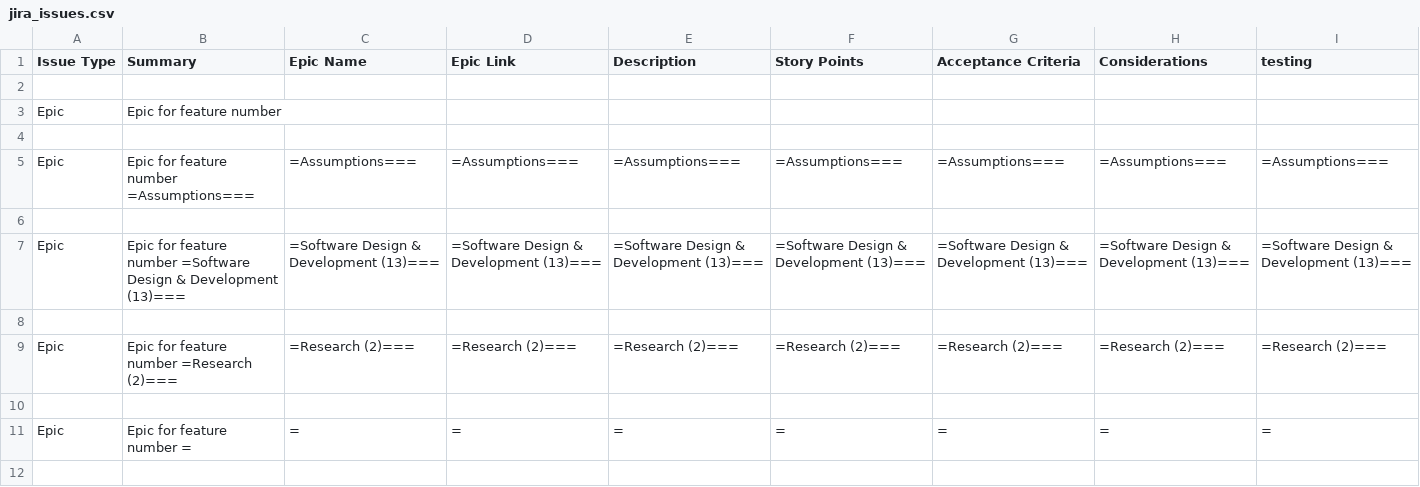
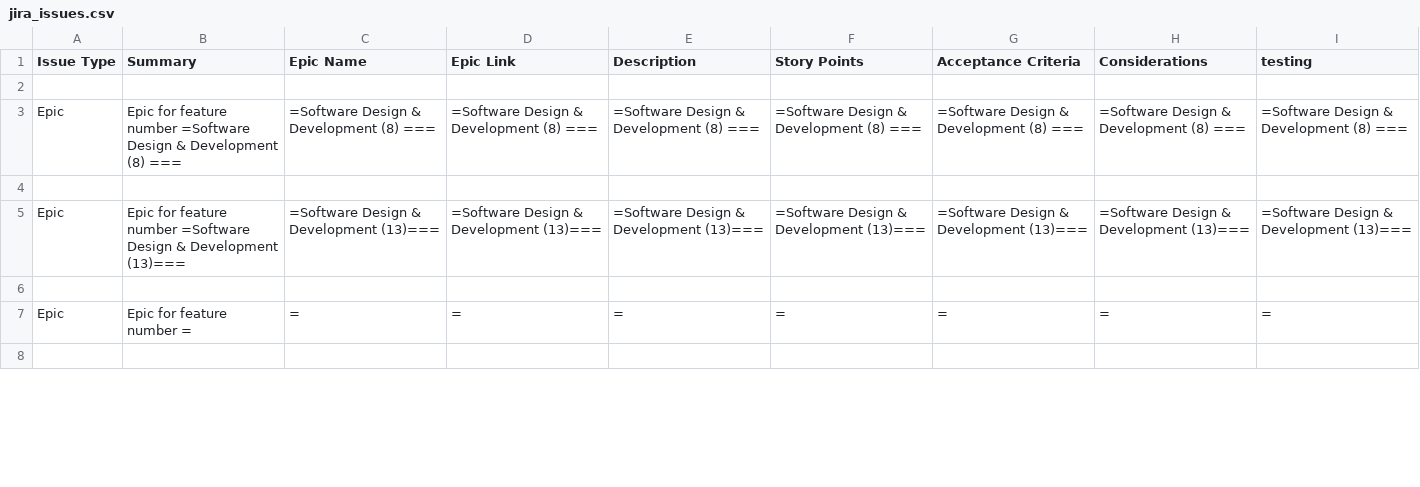
Before and after one commit to StuartSpiegel/Trixie-1.2-0, a CSV file: jira_issues.csv, drawn as a sheet; only a part is shown; removed rows and columns are numbered as before the commit, all else as after; the diff covers the shown part only; the diff names each change by its address in the sheet, - before the commit and + after, or states it on an @@ line.

```diff
--- a/jira_issues.csv
+++ b/jira_issues.csv
-row 3: Epic | Epic for feature number
-row 3: (empty)
+row 3: Epic | Epic for feature number =Software Design & Development (8) === | =Software Design & Development (8) === | =Software Design & Development (8) === | =Software Design & Development (8) === | =Software Design & Development (8) === | =Software Design & Development (8) === | =Software Design & Development (8) === | =Software Design & Development (8) ===
-row 5: Epic | Epic for feature number =Assumptions=== | =Assumptions=== | =Assumptions=== | =Assumptions=== | =Assumptions=== | =Assumptions=== | =Assumptions=== | =Assumptions===
-row 9: Epic | Epic for feature number =Research (2)=== | =Research (2)=== | =Research (2)=== | =Research (2)=== | =Research (2)=== | =Research (2)=== | =Research (2)=== | =Research (2)===
-row 10: (empty)
```
Also changed, not shown: 12 removed rows and 10 edited cells elsewhere in this file, 5 other files.
